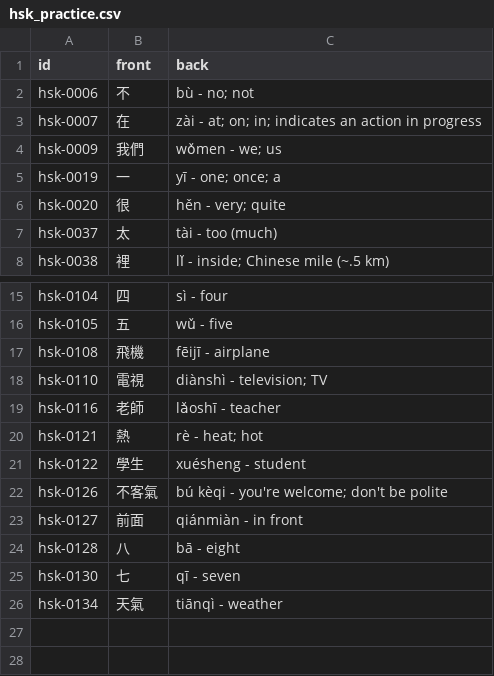
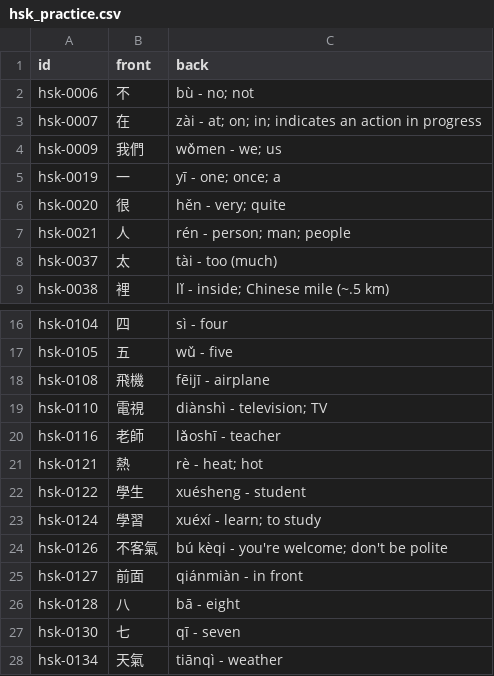
Before and after one commit to chiin/feeeed, a CSV file: hsk_practice.csv, drawn as a sheet; only a part is shown, gaps mark what is left out; the diff names each change by its address in the sheet, - before the commit and + after, or states it on an @@ line.

```diff
--- a/hsk_practice.csv
+++ b/hsk_practice.csv
+row 7: hsk-0021 | 人 | rén - person; man; people
+row 23: hsk-0124 | 學習 | xuéxí - learn; to study
```
Also changed, not shown: 29 other files.
